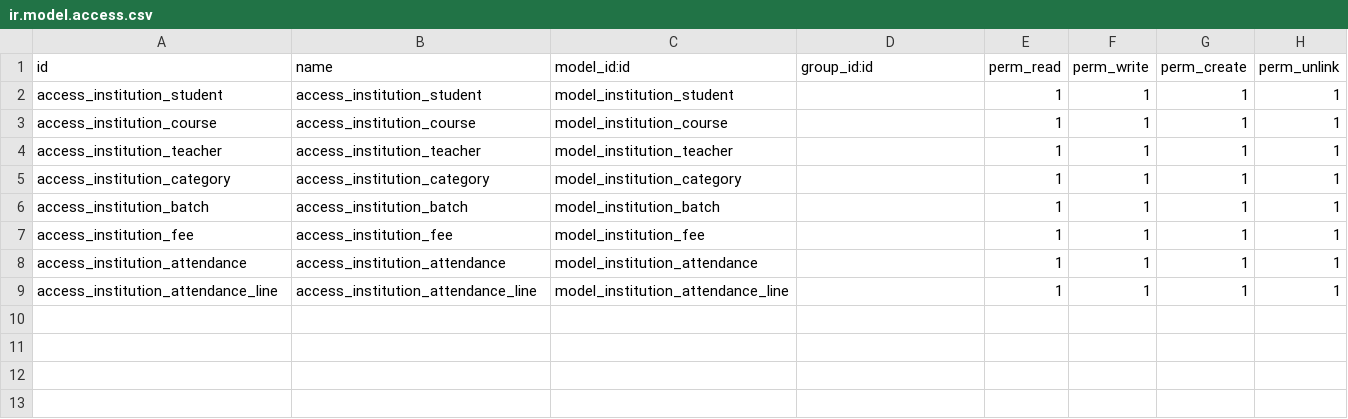
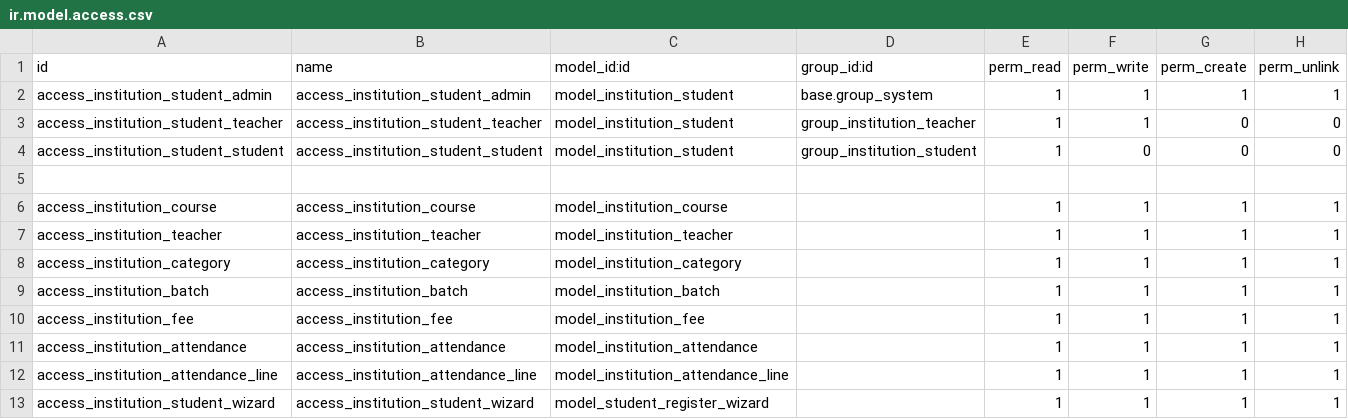
Before and after one commit to shanidmuhammed/institution-management, a CSV file: custom-addons/institution_management/security/ir.model.access.csv, drawn as a sheet.

```diff
--- a/custom-addons/institution_management/security/ir.model.access.csv
+++ b/custom-addons/institution_management/security/ir.model.access.csv
@@ -1,3 +1,6 @@
 id,name,model_id:id,group_id:id,perm_read,perm_write,perm_create,perm_unlink
-access_institution_student,access_institution_student,model_institution_student,,1,1,1,1
+access_institution_student_admin,access_institution_student_admin,model_institution_student,base.group_system,1,1,1,1
+access_institution_student_teacher,access_institution_student_teacher,model_institution_student,group_institution_teacher,1,1,0,0
+access_institution_student_student,access_institution_student_student,model_institution_student,group_institution_student,1,0,0,0
+
 access_institution_course,access_institution_course,model_institution_course,,1,1,1,1
@@ -9 +12,2 @@ access_institution_attendance,access_institution_attendance,model_institution_at
 access_institution_attendance_line,access_institution_attendance_line,model_institution_attendance_line,,1,1,1,1
+access_institution_student_wizard,access_institution_student_wizard,model_student_register_wizard,,1,1,1,1
```
Also changed, not shown: 32 other files.
